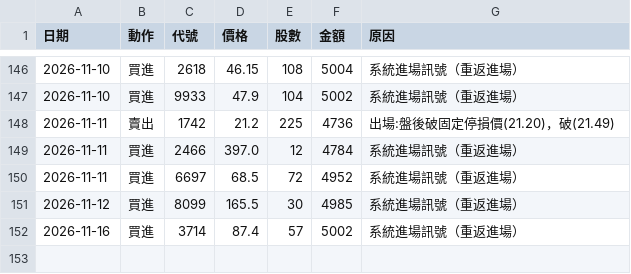
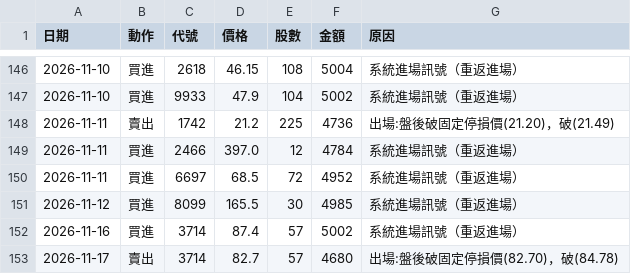
Before and after one commit to 20070117cheng/stock-box-system, a CSV file: outputs/paper/trades.csv, drawn as a sheet; only a part is shown, gaps mark what is left out.

```diff
--- a/outputs/paper/trades.csv
+++ b/outputs/paper/trades.csv
@@ -152 +152,2 @@
 2026-11-16,買進,3714,87.4,57,5002,系統進場訊號（重返進場）
+2026-11-17,賣出,3714,82.7,57,4680,出場:盤後破固定停損價(82.70)，破(84.78)
```
Also changed, not shown: outputs/paper/equity.csv, 13 other files.
